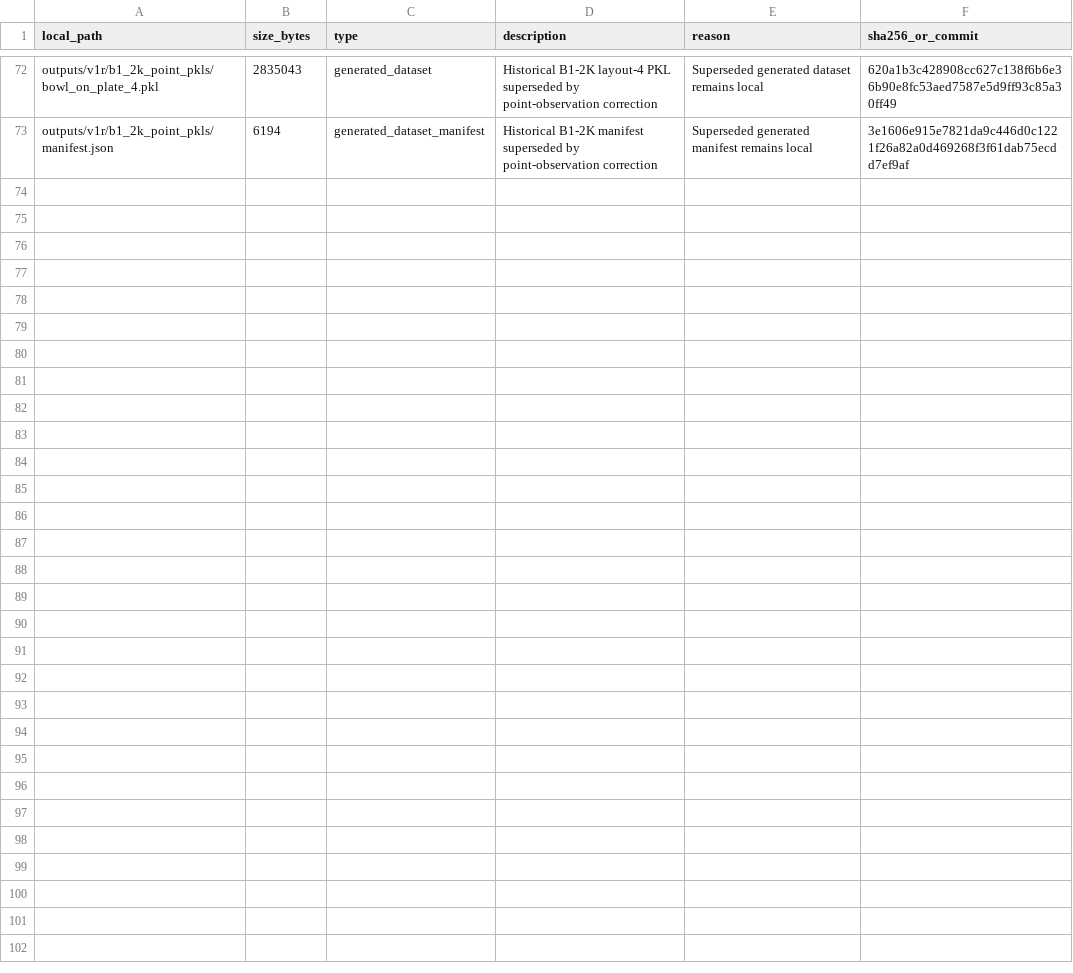
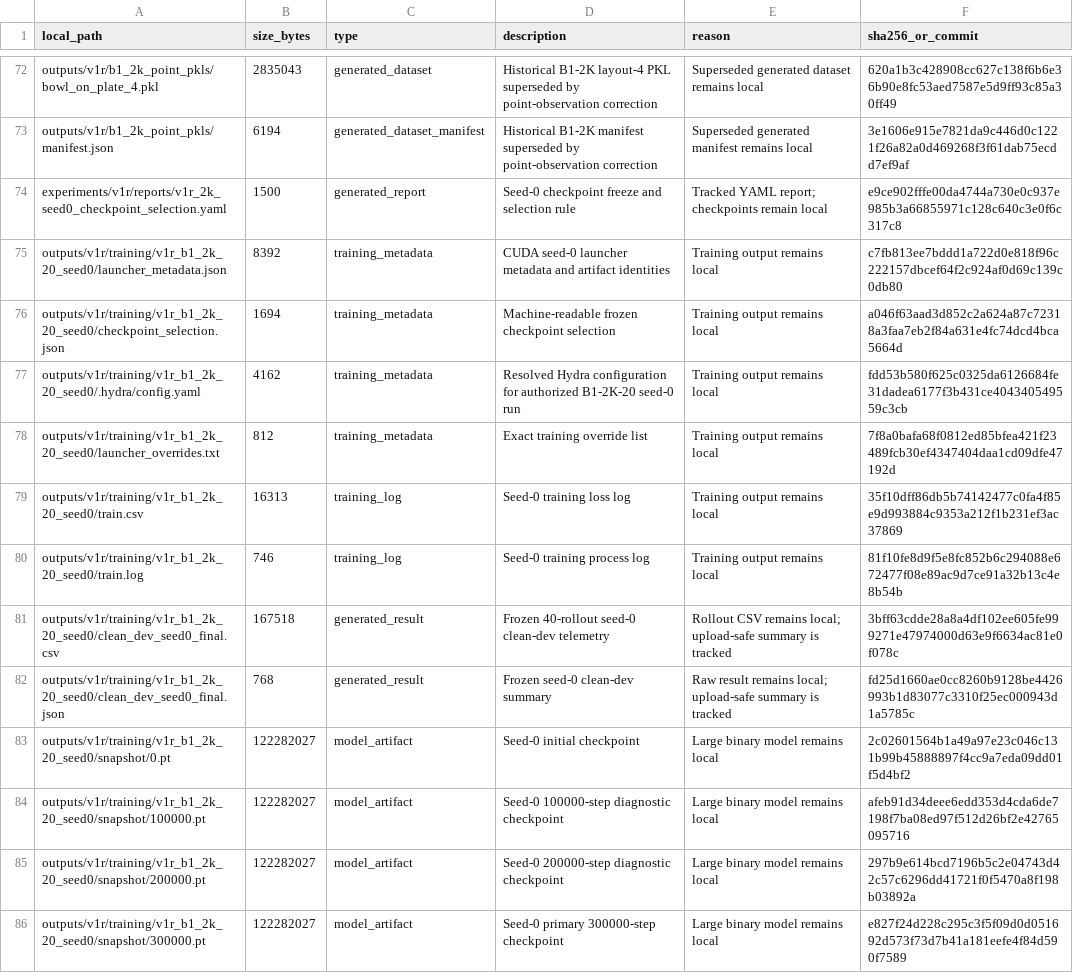
Before and after one commit to rollinpioneer/vp, a CSV file: manifests/not_uploaded_files.csv, drawn as a sheet; only a part is shown, gaps mark what is left out; the diff names each change by its address in the sheet, - before the commit and + after, or states it on an @@ line.

Commit message:
Complete V1-R.2K seed0 training and clean-dev gate

```diff
--- a/manifests/not_uploaded_files.csv
+++ b/manifests/not_uploaded_files.csv
+row 74: experiments/v1r/reports/v1r_2k_seed0_checkpoint_selection.yaml | 1500 | generated_report | Seed-0 checkpoint freeze and selection rule | Tracked YAML report; checkpoints remain local | e9ce902fffe00da4744a730e0c937e985b3a66855971c128c640c3e0f6c317c8
+row 75: outputs/v1r/training/v1r_b1_2k_20_seed0/launcher_metadata.json | 8392 | training_metadata | CUDA seed-0 launcher metadata and artifact identities | Training output remains local | c7fb813ee7bddd1a722d0e818f96c222157dbcef64f2c924af0d69c139c0db80
+row 76: outputs/v1r/training/v1r_b1_2k_20_seed0/checkpoint_selection.json | 1694 | training_metadata | Machine-readable frozen checkpoint selection | Training output remains local | a046f63aad3d852c2a624a87c72318a3faa7eb2f84a631e4fc74dcd4bca5664d
+row 77: outputs/v1r/training/v1r_b1_2k_20_seed0/.hydra/config.yaml | 4162 | training_metadata | Resolved Hydra configuration for authorized B1-2K-20 seed-0 run | Training output remains local | fdd53b580f625c0325da6126684fe31dadea6177f3b431ce404340549559c3cb
+row 78: outputs/v1r/training/v1r_b1_2k_20_seed0/launcher_overrides.txt | 812 | training_metadata | Exact training override list | Training output remains local | 7f8a0bafa68f0812ed85bfea421f23489fcb30ef4347404daa1cd09dfe47192d
+row 79: outputs/v1r/training/v1r_b1_2k_20_seed0/train.csv | 16313 | training_log | Seed-0 training loss log | Training output remains local | 35f10dff86db5b74142477c0fa4f85e9d993884c9353a212f1b231ef3ac37869
+row 80: outputs/v1r/training/v1r_b1_2k_20_seed0/train.log | 746 | training_log | Seed-0 training process log | Training output remains local | 81f10fe8d9f5e8fc852b6c294088e672477f08e89ac9d7ce91a32b13c4e8b54b
+row 81: outputs/v1r/training/v1r_b1_2k_20_seed0/clean_dev_seed0_final.csv | 167518 | generated_result | Frozen 40-rollout seed-0 clean-dev telemetry | Rollout CSV remains local; upload-safe summary is tracked | 3bff63cdde28a8a4df102ee605fe999271e47974000d63e9f6634ac81e0f078c
+row 82: outputs/v1r/training/v1r_b1_2k_20_seed0/clean_dev_seed0_final.json | 768 | generated_result | Frozen seed-0 clean-dev summary | Raw result remains local; upload-safe summary is tracked | fd25d1660ae0cc8260b9128be4426993b1d83077c3310f25ec000943d1a5785c
+row 83: outputs/v1r/training/v1r_b1_2k_20_seed0/snapshot/0.pt | 122282027 | model_artifact | Seed-0 initial checkpoint | Large binary model remains local | 2c02601564b1a49a97e23c046c131b99b45888897f4cc9a7eda09dd01f5d4bf2
+row 84: outputs/v1r/training/v1r_b1_2k_20_seed0/snapshot/100000.pt | 122282027 | model_artifact | Seed-0 100000-step diagnostic checkpoint | Large binary model remains local | afeb91d34deee6edd353d4cda6de7198f7ba08ed97f512d26bf2e42765095716
+row 85: outputs/v1r/training/v1r_b1_2k_20_seed0/snapshot/200000.pt | 122282027 | model_artifact | Seed-0 200000-step diagnostic checkpoint | Large binary model remains local | 297b9e614bcd7196b5c2e04743d42c57c6296dd41721f0f5470a8f198b03892a
+row 86: outputs/v1r/training/v1r_b1_2k_20_seed0/snapshot/300000.pt | 122282027 | model_artifact | Seed-0 primary 300000-step checkpoint | Large binary model remains local | e827f24d228c295c3f5f09d0d051692d573f73d7b41a181eefe4f84d590f7589
```
Also changed, not shown: 16 other files.
